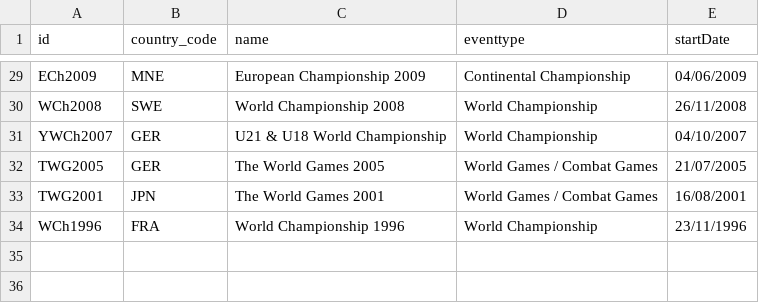
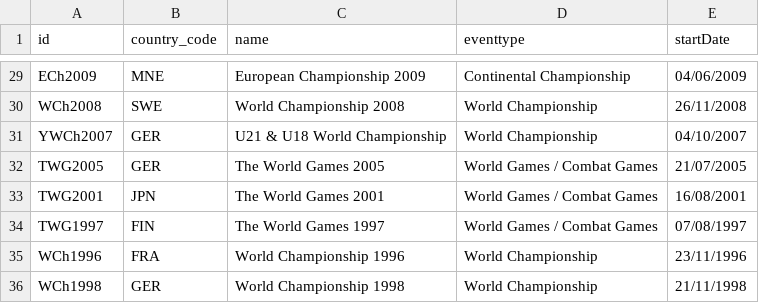
Before and after one commit to ClaudiaBehnke86/JJIFstatistics, a CSV file: Events.csv, drawn as a sheet; only a part is shown, gaps mark what is left out; the diff names each change by its address in the sheet, - before the commit and + after, or states it on an @@ line.

```diff
--- a/Events.csv
+++ b/Events.csv
+row 34: TWG1997 | FIN | The World Games 1997 | World Games / Combat Games | 07/08/1997
+row 36: WCh1998 | GER | World Championship 1998 | World Championship | 21/11/1998
```
Also changed, not shown: 1 other file.
